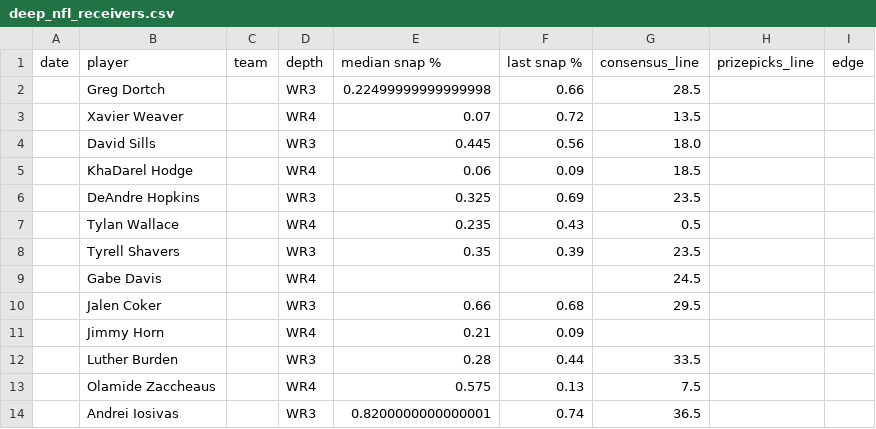
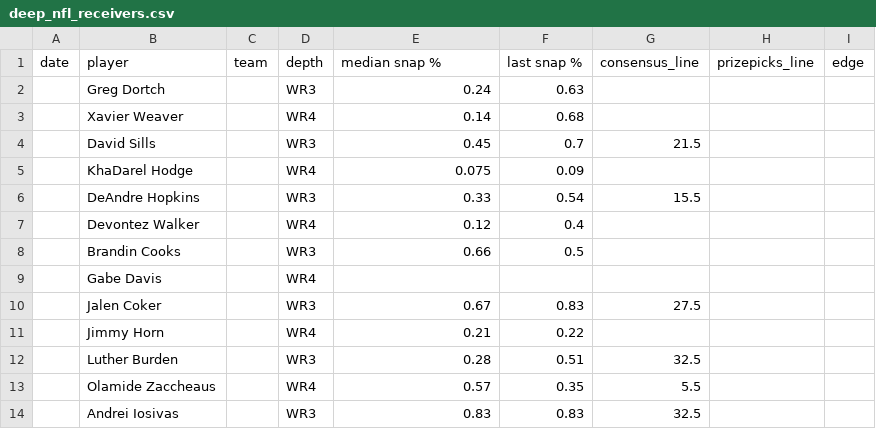
Before and after one commit to oddsjuice/nfl-deep-receivers, a CSV file: deep_nfl_receivers.csv, drawn as a sheet; only a part is shown; the diff covers the shown part only.

Commit message:
Auto-update NFL deep receivers data - 2025-11-27 10:51:12

```diff
--- a/deep_nfl_receivers.csv
+++ b/deep_nfl_receivers.csv
@@ -1,14 +1,14 @@
 date,player,team,depth,median snap %,last snap %,consensus_line,prizepicks_line,edge
-,Greg Dortch,,WR3,0.22499999999999998,0.66,28.5,,
-,Xavier Weaver,,WR4,0.07,0.72,13.5,,
-,David Sills,,WR3,0.445,0.56,18.0,,
-,KhaDarel Hodge,,WR4,0.06,0.09,18.5,,
-,DeAndre Hopkins,,WR3,0.325,0.69,23.5,,
-,Tylan Wallace,,WR4,0.235,0.43,0.5,,
-,Tyrell Shavers,,WR3,0.35,0.39,23.5,,
-,Gabe Davis,,WR4,,,24.5,,
-,Jalen Coker,,WR3,0.66,0.68,29.5,,
-,Jimmy Horn,,WR4,0.21,0.09,,,
-,Luther Burden,,WR3,0.28,0.44,33.5,,
-,Olamide Zaccheaus,,WR4,0.575,0.13,7.5,,
-,Andrei Iosivas,,WR3,0.8200000000000001,0.74,36.5,,
+,Greg Dortch,,WR3,0.24,0.63,,,
+,Xavier Weaver,,WR4,0.14,0.68,,,
+,David Sills,,WR3,0.45,0.7,21.5,,
+,KhaDarel Hodge,,WR4,0.075,0.09,,,
+,DeAndre Hopkins,,WR3,0.33,0.54,15.5,,
+,Devontez Walker,,WR4,0.12,0.4,,,
+,Brandin Cooks,,WR3,0.66,0.5,,,
+,Gabe Davis,,WR4,,,,,
+,Jalen Coker,,WR3,0.67,0.83,27.5,,
+,Jimmy Horn,,WR4,0.21,0.22,,,
+,Luther Burden,,WR3,0.28,0.51,32.5,,
+,Olamide Zaccheaus,,WR4,0.57,0.35,5.5,,
+,Andrei Iosivas,,WR3,0.83,0.83,32.5,,
```
Also changed, not shown: 7 added rows, 7 removed rows and 85 edited cells elsewhere in this file.
